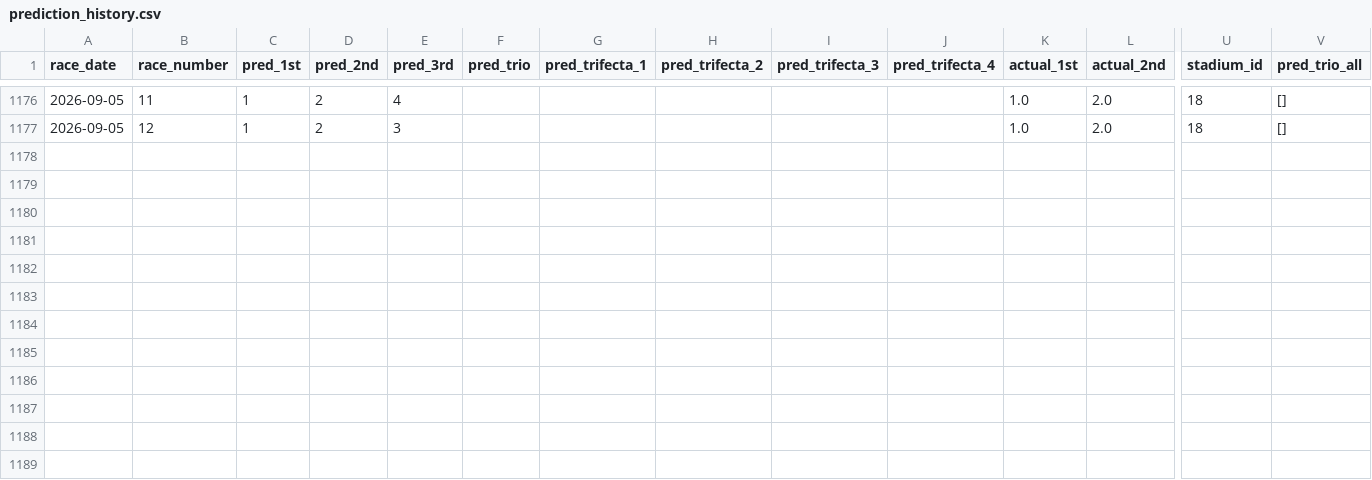
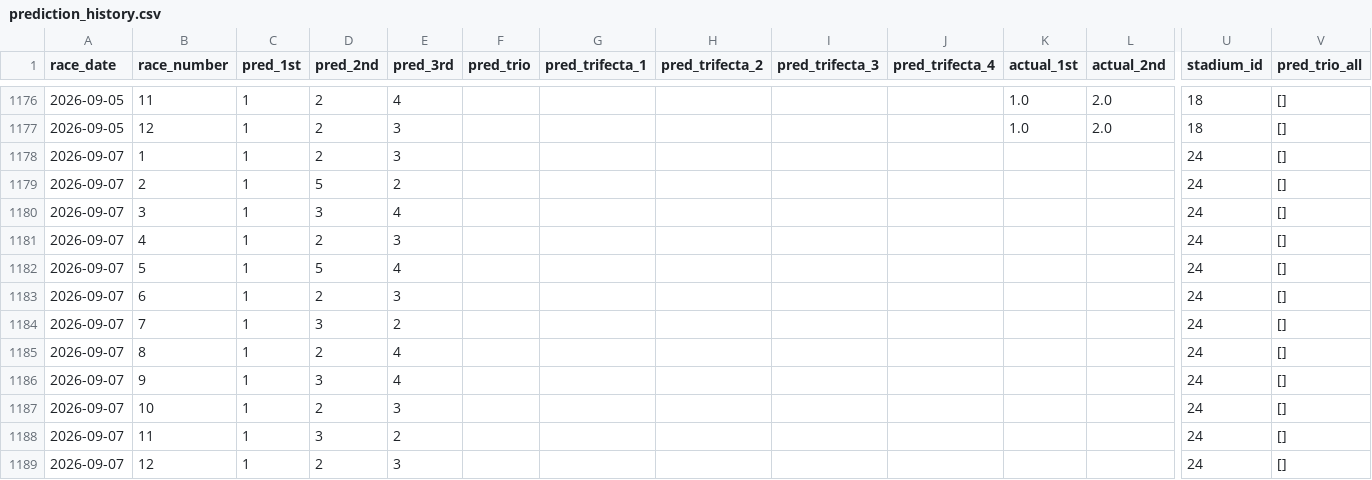
Before and after one commit to polipoli0401/predict-boatrace, a CSV file: prediction_history.csv, drawn as a sheet; only a part is shown, gaps mark what is left out; rows hold the shown columns only; the diff names each change by its address in the sheet, - before the commit and + after, or states it on an @@ line.

```diff
--- a/prediction_history.csv
+++ b/prediction_history.csv
+row 1178: 2026-09-07 | 1 | 1 | 2 | 3 |  |  |  |  |  |  |  | 24 | []
+row 1179: 2026-09-07 | 2 | 1 | 5 | 2 |  |  |  |  |  |  |  | 24 | []
+row 1180: 2026-09-07 | 3 | 1 | 3 | 4 |  |  |  |  |  |  |  | 24 | []
+row 1181: 2026-09-07 | 4 | 1 | 2 | 3 |  |  |  |  |  |  |  | 24 | []
+row 1182: 2026-09-07 | 5 | 1 | 5 | 4 |  |  |  |  |  |  |  | 24 | []
+row 1183: 2026-09-07 | 6 | 1 | 2 | 3 |  |  |  |  |  |  |  | 24 | []
+row 1184: 2026-09-07 | 7 | 1 | 3 | 2 |  |  |  |  |  |  |  | 24 | []
+row 1185: 2026-09-07 | 8 | 1 | 2 | 4 |  |  |  |  |  |  |  | 24 | []
+row 1186: 2026-09-07 | 9 | 1 | 3 | 4 |  |  |  |  |  |  |  | 24 | []
+row 1187: 2026-09-07 | 10 | 1 | 2 | 3 |  |  |  |  |  |  |  | 24 | []
+row 1188: 2026-09-07 | 11 | 1 | 3 | 2 |  |  |  |  |  |  |  | 24 | []
+row 1189: 2026-09-07 | 12 | 1 | 2 | 3 |  |  |  |  |  |  |  | 24 | []
```
